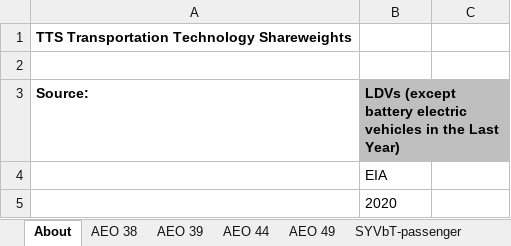
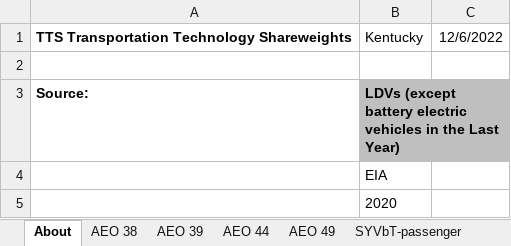
Before and after one commit to EnergyInnovation/eps-kentucky, an Excel workbook: InputData/trans/TTS/Transportation Technology Shareweights.xlsx, sheet About, drawn as a sheet; only a part is shown; values as stored, in another font and other column widths than the file's, no borders; the diff names each change by its address in the sheet, - before the commit and + after, or states it on an @@ line.

```diff
--- a/InputData/trans/TTS/Transportation Technology Shareweights.xlsx (sheet About)
+++ b/InputData/trans/TTS/Transportation Technology Shareweights.xlsx (sheet About)
-B1: (empty)
+B1: Kentucky
-C1: (empty)
+C1: 12/6/2022
```
Also changed, not shown: sheet TTS-HDVs-frgt, 36 other files.
